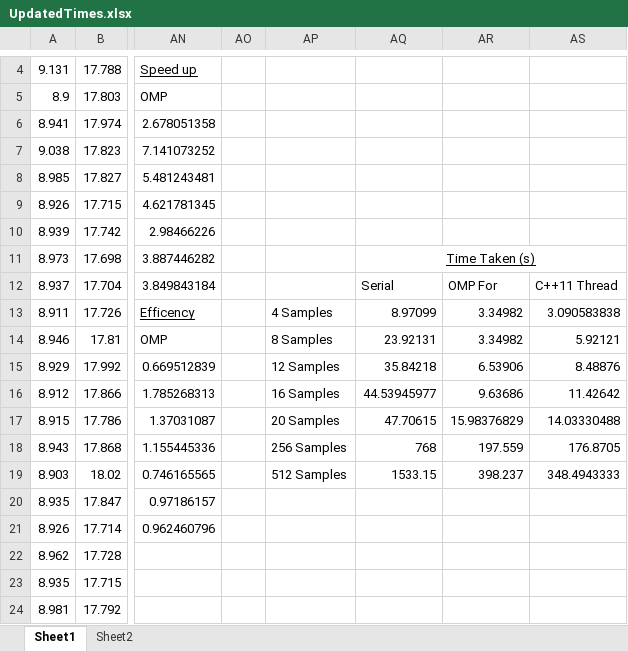
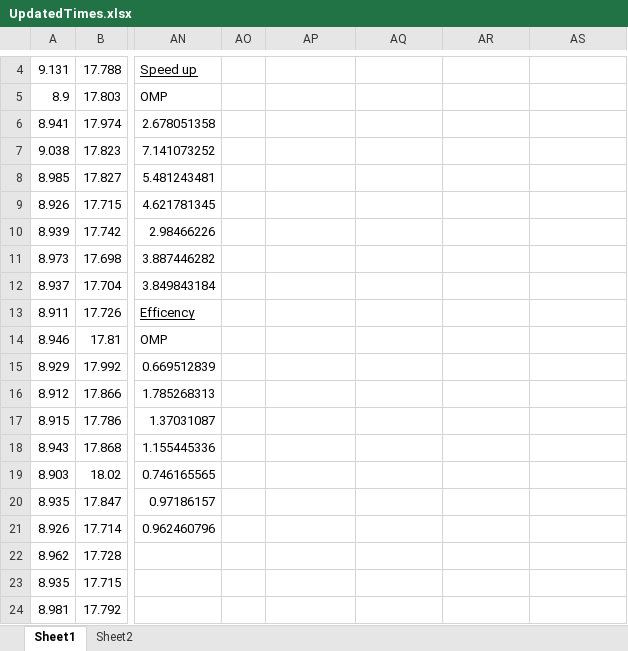
Before and after one commit to conzo096/ConcurrentAndParallelSystems, an Excel workbook: CourseworkPartOne/res/Done Tests/UpdatedTimes.xlsx, sheet Sheet1, drawn as a sheet; only a part is shown, gaps mark what is left out; values as stored, in another font and other column widths than the file's, no borders; charts and pictures not drawn; the diff names each change by its address in the sheet, - before the commit and + after, or states it on an @@ line.

```diff
--- a/CourseworkPartOne/res/Done Tests/UpdatedTimes.xlsx (sheet Sheet1)
+++ b/CourseworkPartOne/res/Done Tests/UpdatedTimes.xlsx (sheet Sheet1)
-AQ11: Time Taken (s)
+AQ11: (empty)
-AQ11:AS11 merged
-AQ12: Serial
+AQ12: (empty)
-AR12: OMP For
+AR12: (empty)
-AS12: C++11 Thread
+AS12: (empty)
-AP13: 4 Samples
+AP13: (empty)
-AQ13: 8.97099
+AQ13: (empty)
-AR13:AR14: 3.34982
+AR13:AR14: (empty)
-AS13: 3.090583838
+AS13: (empty)
-AP14: 8 Samples
+AP14: (empty)
-AQ14: 23.92131
+AQ14: (empty)
-AS14: 5.92121
+AS14: (empty)
-AP15: 12 Samples
+AP15: (empty)
-AQ15: 35.84218
+AQ15: (empty)
-AR15: 6.53906
+AR15: (empty)
-AS15: 8.48876
+AS15: (empty)
-AP16: 16 Samples
+AP16: (empty)
-AQ16: 44.53945977
+AQ16: (empty)
-AR16: 9.63686
+AR16: (empty)
-AS16: 11.42642
+AS16: (empty)
-AP17: 20 Samples
+AP17: (empty)
-AQ17: 47.70615
+AQ17: (empty)
-AR17: 15.98376829
+AR17: (empty)
-AS17: 14.03330488
+AS17: (empty)
-AP18: 256 Samples
+AP18: (empty)
-AQ18: 768
+AQ18: (empty)
-AR18: 197.559
+AR18: (empty)
-AS18: 176.8705
+AS18: (empty)
-AP19: 512 Samples
+AP19: (empty)
-AQ19: 1533.15
+AQ19: (empty)
-AR19: 398.237
+AR19: (empty)
-AS19: 348.4943333
+AS19: (empty)
```
Also changed, not shown: sheet Sheet2, charts or pictures, 14 other files.
